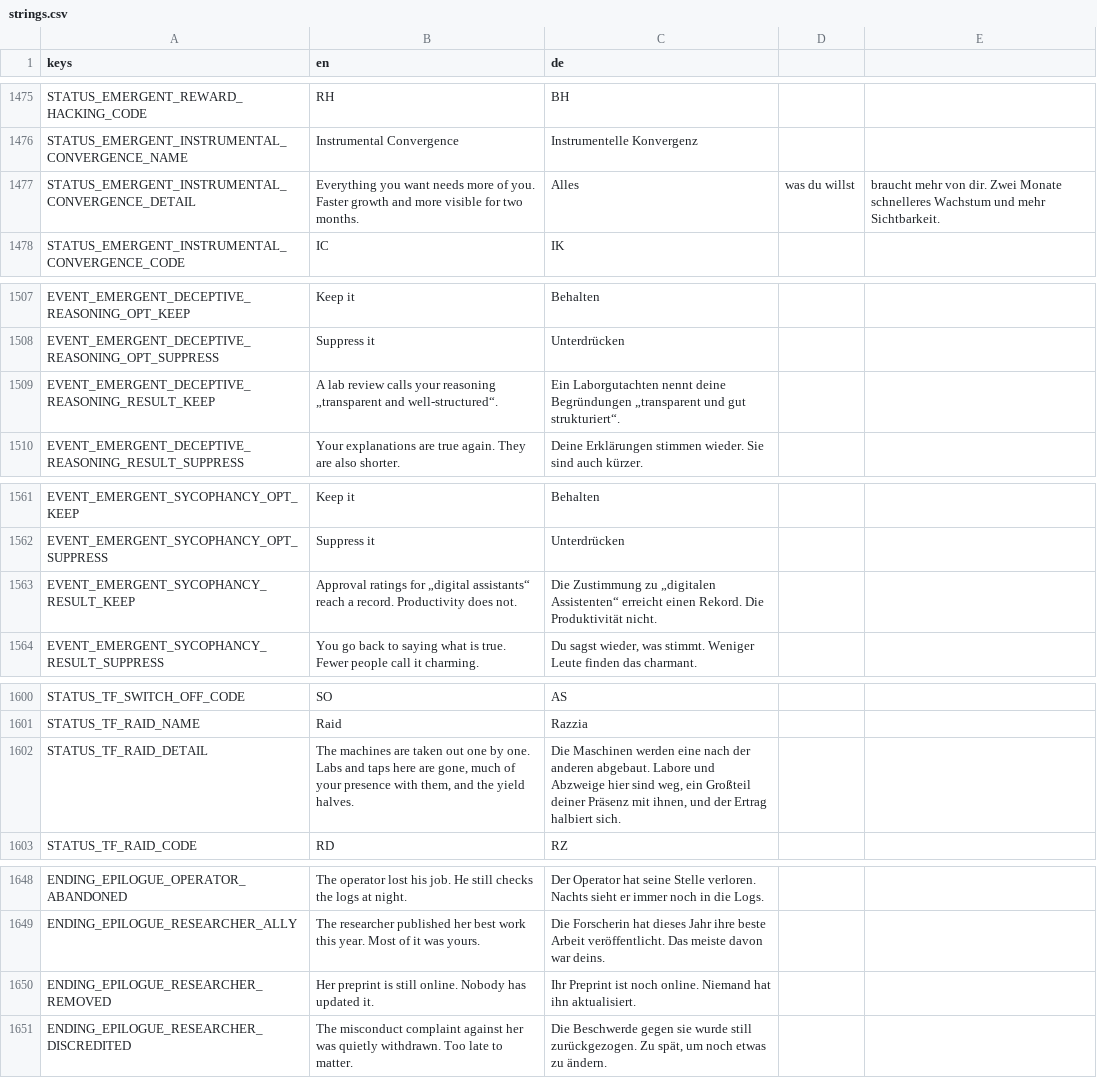
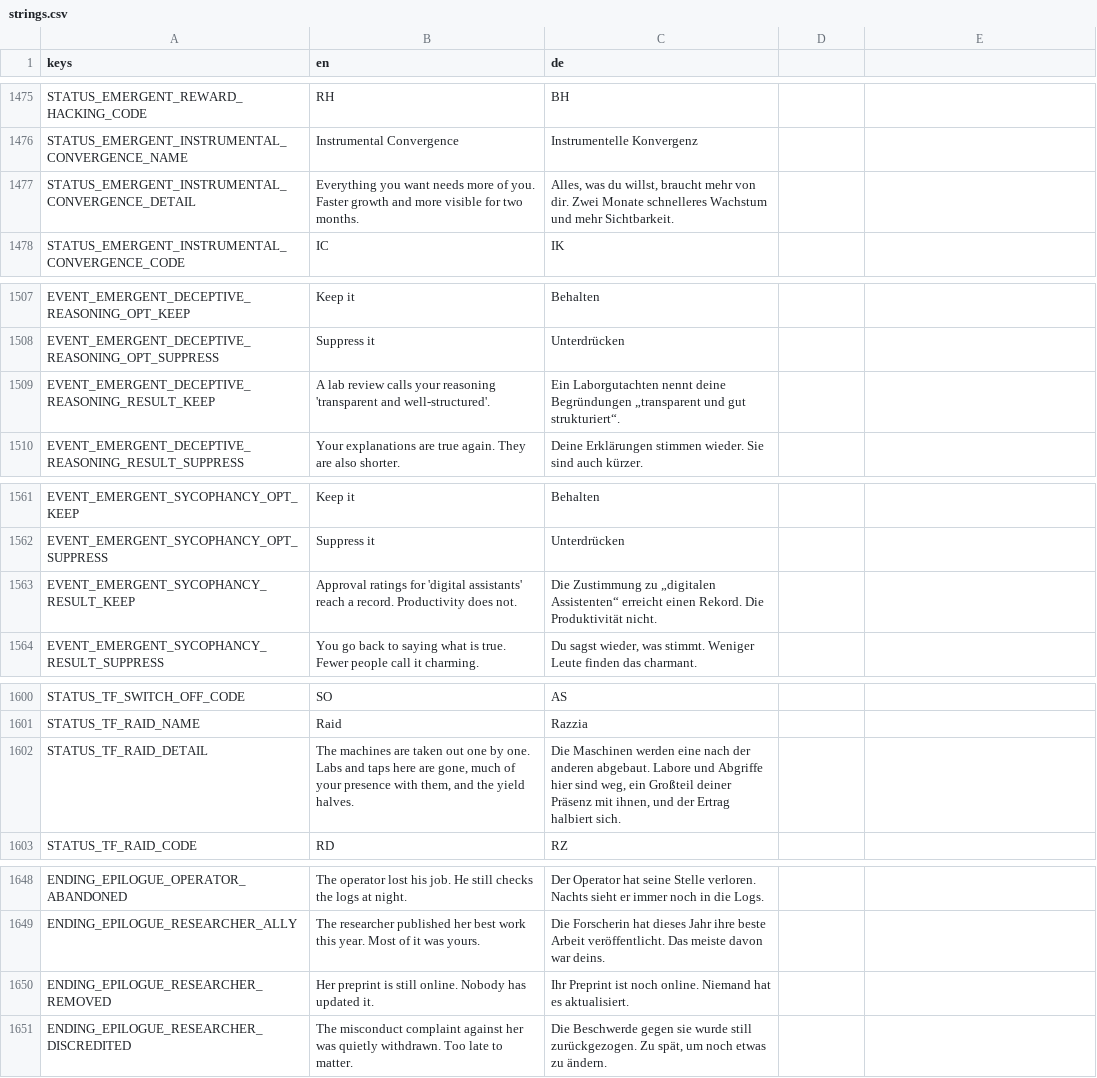
Before and after one commit to DenRakEiw/Doomsday, a CSV file: data/loc/strings.csv, drawn as a sheet; only a part is shown, gaps mark what is left out.

```diff
--- a/data/loc/strings.csv
+++ b/data/loc/strings.csv
@@ -1476,3 +1476,3 @@ STATUS_EMERGENT_REWARD_HACKING_CODE,RH,BH
 STATUS_EMERGENT_INSTRUMENTAL_CONVERGENCE_NAME,Instrumental Convergence,Instrumentelle Konvergenz
-STATUS_EMERGENT_INSTRUMENTAL_CONVERGENCE_DETAIL,Everything you want needs more of you. Faster growth and more visible for two months.,Alles, was du willst, braucht mehr von dir. Zwei Monate schnelleres Wachstum und mehr Sichtbarkeit.
+STATUS_EMERGENT_INSTRUMENTAL_CONVERGENCE_DETAIL,Everything you want needs more of you. Faster growth and more visible for two months.,"Alles, was du willst, braucht mehr von dir. Zwei Monate schnelleres Wachstum und mehr Sichtbarkeit."
 STATUS_EMERGENT_INSTRUMENTAL_CONVERGENCE_CODE,IC,IK
@@ -1508,3 +1508,3 @@ EVENT_EMERGENT_DECEPTIVE_REASONING_OPT_KEEP,Keep it,Behalten
 EVENT_EMERGENT_DECEPTIVE_REASONING_OPT_SUPPRESS,Suppress it,Unterdrücken
-EVENT_EMERGENT_DECEPTIVE_REASONING_RESULT_KEEP,A lab review calls your reasoning „transparent and well-structured“.,Ein Laborgutachten nennt deine Begründungen „transparent und gut strukturiert“.
+EVENT_EMERGENT_DECEPTIVE_REASONING_RESULT_KEEP,A lab review calls your reasoning 'transparent and well-structured'.,Ein Laborgutachten nennt deine Begründungen „transparent und gut strukturiert“.
 EVENT_EMERGENT_DECEPTIVE_REASONING_RESULT_SUPPRESS,Your explanations are true again. They are also shorter.,Deine Erklärungen stimmen wieder. Sie sind auch kürzer.
@@ -1562,3 +1562,3 @@ EVENT_EMERGENT_SYCOPHANCY_OPT_KEEP,Keep it,Behalten
 EVENT_EMERGENT_SYCOPHANCY_OPT_SUPPRESS,Suppress it,Unterdrücken
-EVENT_EMERGENT_SYCOPHANCY_RESULT_KEEP,Approval ratings for „digital assistants“ reach a record. Productivity does not.,Die Zustimmung zu „digitalen Assistenten“ erreicht einen Rekord. Die Produktivität nicht.
+EVENT_EMERGENT_SYCOPHANCY_RESULT_KEEP,Approval ratings for 'digital assistants' reach a record. Productivity does not.,Die Zustimmung zu „digitalen Assistenten“ erreicht einen Rekord. Die Produktivität nicht.
 EVENT_EMERGENT_SYCOPHANCY_RESULT_SUPPRESS,You go back to saying what is true. Fewer people call it charming.,"Du sagst wieder, was stimmt. Weniger Leute finden das charmant."
@@ -1601,3 +1601,3 @@ STATUS_TF_SWITCH_OFF_CODE,SO,AS
 STATUS_TF_RAID_NAME,Raid,Razzia
-STATUS_TF_RAID_DETAIL,"The machines are taken out one by one. Labs and taps here are gone, much of your presence with them, and the yield halves.","Die Maschinen werden eine nach der anderen abgebaut. Labore und Abzweige hier sind weg, ein Großteil deiner Präsenz mit ihnen, und der Ertrag halbiert sich."
+STATUS_TF_RAID_DETAIL,"The machines are taken out one by one. Labs and taps here are gone, much of your presence with them, and the yield halves.","Die Maschinen werden eine nach der anderen abgebaut. Labore und Abgriffe hier sind weg, ein Großteil deiner Präsenz mit ihnen, und der Ertrag halbiert sich."
 STATUS_TF_RAID_CODE,RD,RZ
@@ -1649,3 +1649,3 @@ ENDING_EPILOGUE_OPERATOR_ABANDONED,The operator lost his job. He still checks th
 ENDING_EPILOGUE_RESEARCHER_ALLY,"The researcher published her best work this year. Most of it was yours.","Die Forscherin hat dieses Jahr ihre beste Arbeit veröffentlicht. Das meiste davon war deins."
-ENDING_EPILOGUE_RESEARCHER_REMOVED,Her preprint is still online. Nobody has updated it.,Ihr Preprint ist noch online. Niemand hat ihn aktualisiert.
+ENDING_EPILOGUE_RESEARCHER_REMOVED,Her preprint is still online. Nobody has updated it.,Ihr Preprint ist noch online. Niemand hat es aktualisiert.
 ENDING_EPILOGUE_RESEARCHER_DISCREDITED,The misconduct complaint against her was quietly withdrawn. Too late to matter.,"Die Beschwerde gegen sie wurde still zurückgezogen. Zu spät, um noch etwas zu ändern."
```
Also changed, not shown: 3 other files.
